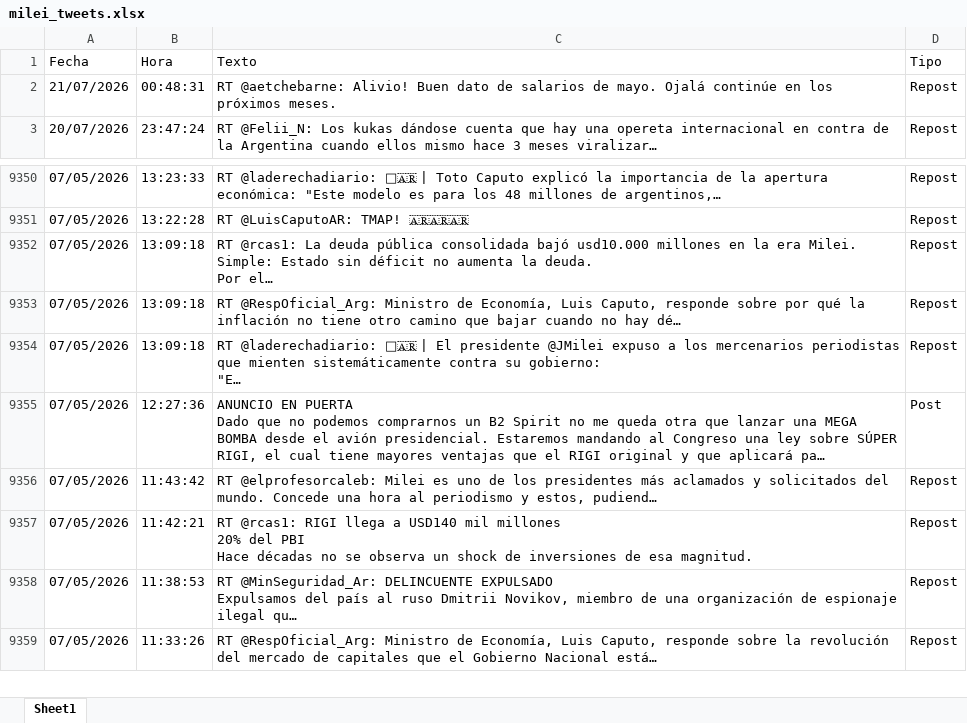
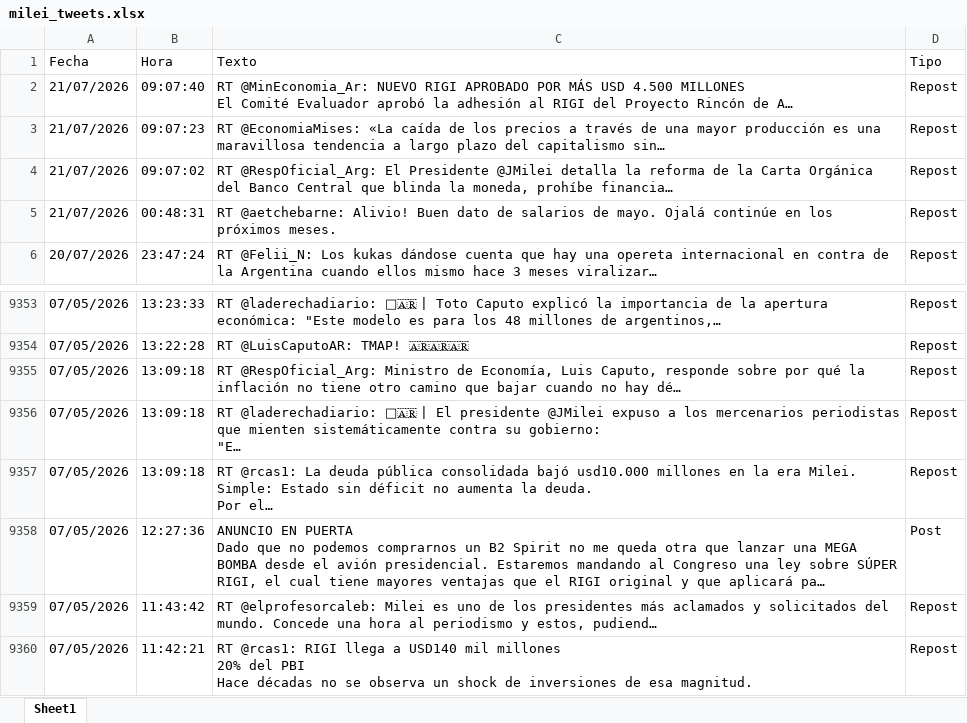
Before and after one commit to FUranga/x-milei, an Excel workbook: data/milei_tweets.xlsx, sheet Sheet1, drawn as a sheet; only a part is shown, gaps mark what is left out; the shorter side is filled out with more unchanged rows; long unchanged cells end in …; values as stored, in another font and other column widths than the file's, no borders; ↵ is a line break in a cell; the diff names each change by its address in the sheet, - before the commit and + after, or states it on an @@ line.

```diff
--- a/data/milei_tweets.xlsx (sheet Sheet1)
+++ b/data/milei_tweets.xlsx (sheet Sheet1)
+row 2: 21/07/2026 | 09:07:40 | RT @MinEconomia_Ar: NUEVO RIGI APROBADO POR MÁS USD 4.500 MILLONES ↵ El Comité Evaluador aprobó la adhesión al RIGI del Proyecto Rincón de A… | Repost
+row 3: 21/07/2026 | 09:07:23 | RT @EconomiaMises: «La caída de los precios a través de una mayor producción es una maravillosa tendencia a largo plazo del capitalismo sin… | Repost
+row 4: 21/07/2026 | 09:07:02 | RT @RespOficial_Arg: El Presidente @JMilei detalla la reforma de la Carta Orgánica del Banco Central que blinda la moneda, prohíbe financia… | Repost
@@ row 9352 moved to row 9357: 07/05/2026 @@
```
Also changed, not shown: docs/data/milei_tweets.xlsx, 6 other files.
